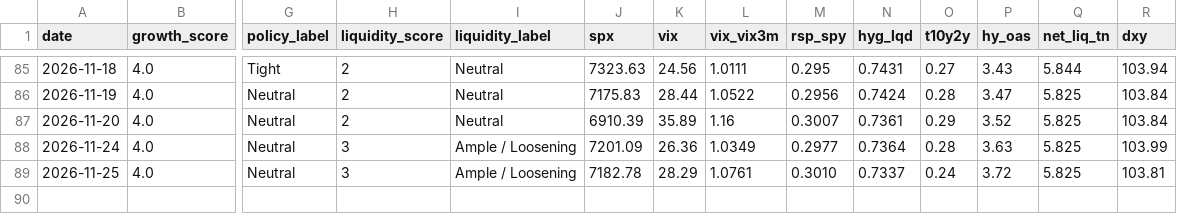
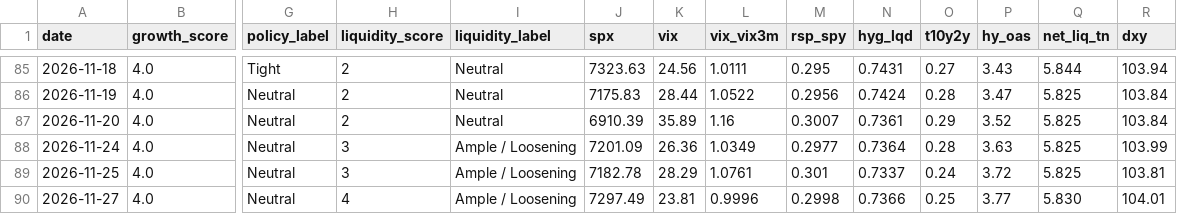
Before and after one commit to Krysson/CapitalMarketsMacro, a CSV file: history/signals.csv, drawn as a sheet; only a part is shown, gaps mark what is left out; rows hold the shown columns only; the diff names each change by its address in the sheet, - before the commit and + after, or states it on an @@ line.

```diff
--- a/history/signals.csv
+++ b/history/signals.csv
-M89 (rsp_spy): 0.3010
+M89 (rsp_spy): 0.301
+row 90: 2026-11-27 | 4.0 | Neutral | 4 | Ample / Loosening | 7297.49 | 23.81 | 0.9996 | 0.2998 | 0.7366 | 0.25 | 3.77 | 5.830 | 104.01
```
Also changed, not shown: history/breadth.csv, history/flows.csv, 2 other files.
